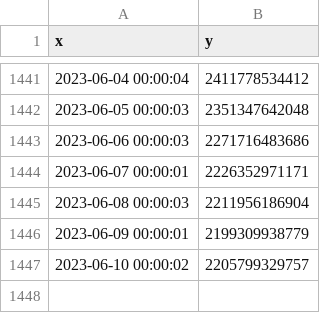
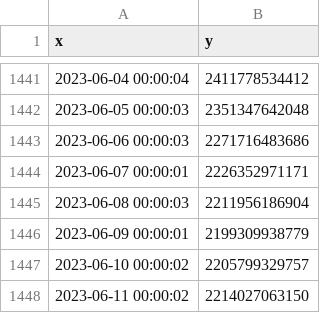
Before and after one commit to MoneyGrass/PnW_Graph_CSV, a CSV file: money/CSV16.csv, drawn as a sheet; only a part is shown, gaps mark what is left out; the diff names each change by its address in the sheet, - before the commit and + after, or states it on an @@ line.

```diff
--- a/money/CSV16.csv
+++ b/money/CSV16.csv
+row 1448: 2023-06-11 00:00:02 | 2214027063150
```
Also changed, not shown: food/CSV11.csv, manus/CSV13.csv, 15 other files.
